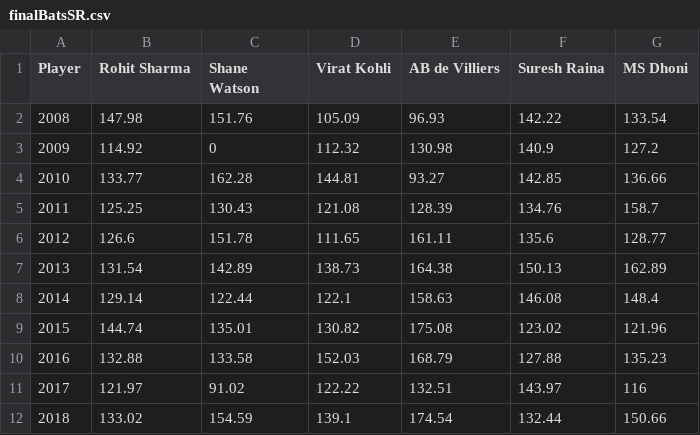
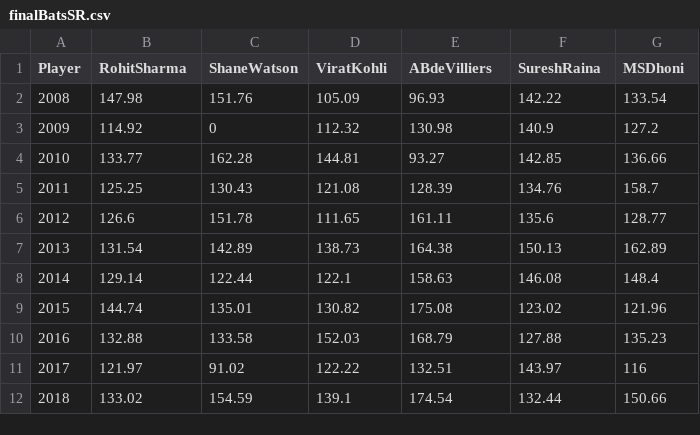
Before and after one commit to imhardikj/Team-Predictions, a CSV file: Result/finalBatsSR.csv, drawn as a sheet.

Commit message:
Results

```diff
--- a/Result/finalBatsSR.csv
+++ b/Result/finalBatsSR.csv
@@ -1,2 +1,2 @@
-Player,Rohit Sharma,Shane Watson,Virat Kohli,AB de Villiers,Suresh Raina,MS Dhoni
+Player,RohitSharma,ShaneWatson,ViratKohli,ABdeVilliers,SureshRaina,MSDhoni
 2008,147.98,151.76,105.09,96.93,142.22,133.54
```
Also changed, not shown: 2 other files.
